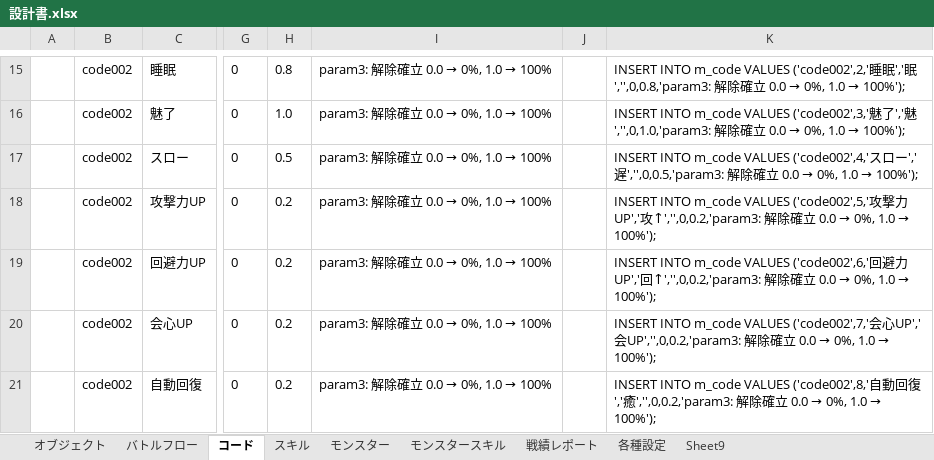
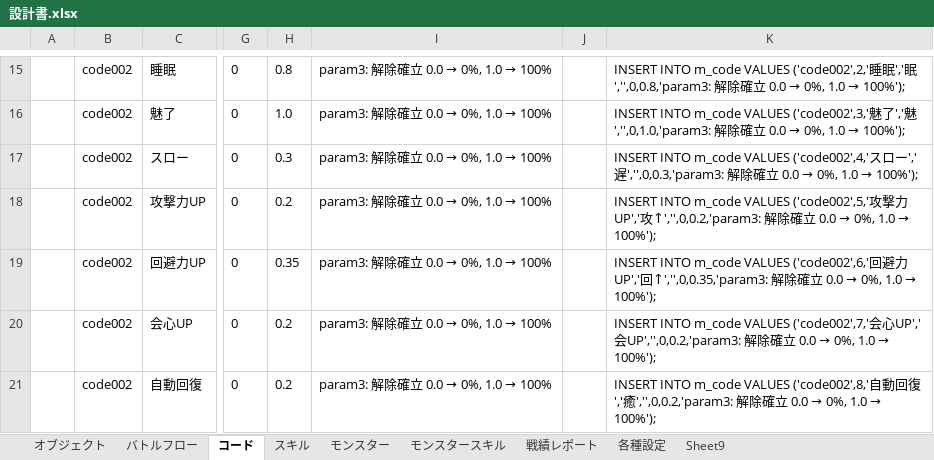
Before and after one commit to kazGear/kaz_app, an Excel workbook: KazApp_document/設計書.xlsx, sheet コード, drawn as a sheet; only a part is shown, gaps mark what is left out; values as stored, in another font and other column widths than the file's, no borders; the diff names each change by its address in the sheet, - before the commit and + after, or states it on an @@ line.

```diff
--- a/KazApp_document/設計書.xlsx (sheet コード)
+++ b/KazApp_document/設計書.xlsx (sheet コード)
-H17: 0.5
+H17: 0.3
-K17: …','遅','',0,0.5,'param3: 解除…
+K17: …','遅','',0,0.3,'param3: 解除…
-H19: 0.2
+H19: 0.35
-K19: …UP','回↑','',0,0.2,'param3: 解除…
+K19: …UP','回↑','',0,0.35,'param3: 解除…
```
Also changed, not shown: sheet モンスタースキル, 14 other files.
